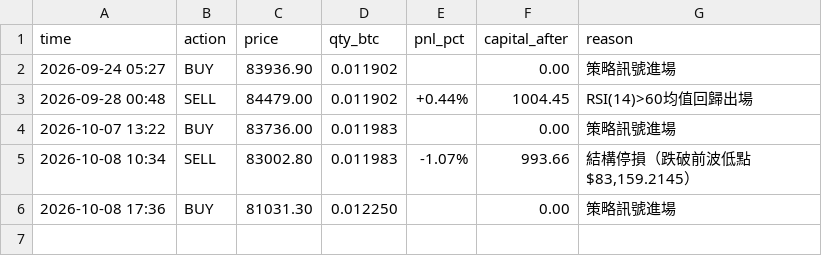
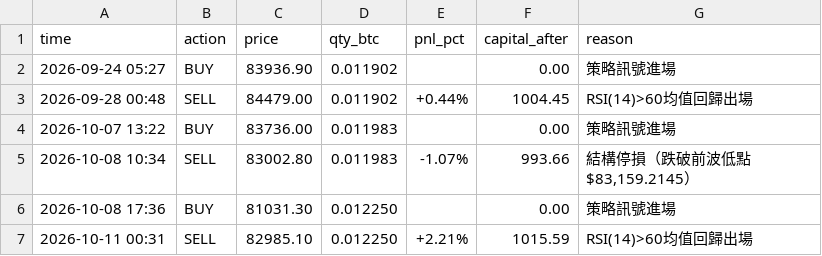
Before and after one commit to KevinYee-yee/btc-trading-bot, a CSV file: paper_trade_log_mr.csv, drawn as a sheet.

```diff
--- a/paper_trade_log_mr.csv
+++ b/paper_trade_log_mr.csv
@@ -6 +6,2 @@ time,action,price,qty_btc,pnl_pct,capital_after,reason
 2026-10-08 17:36,BUY,81031.30,0.012250,,0.00,策略訊號進場
+2026-10-11 00:31,SELL,82985.10,0.012250,+2.21%,1015.59,RSI(14)>60均值回歸出場
```
Also changed, not shown: 1 other file.
